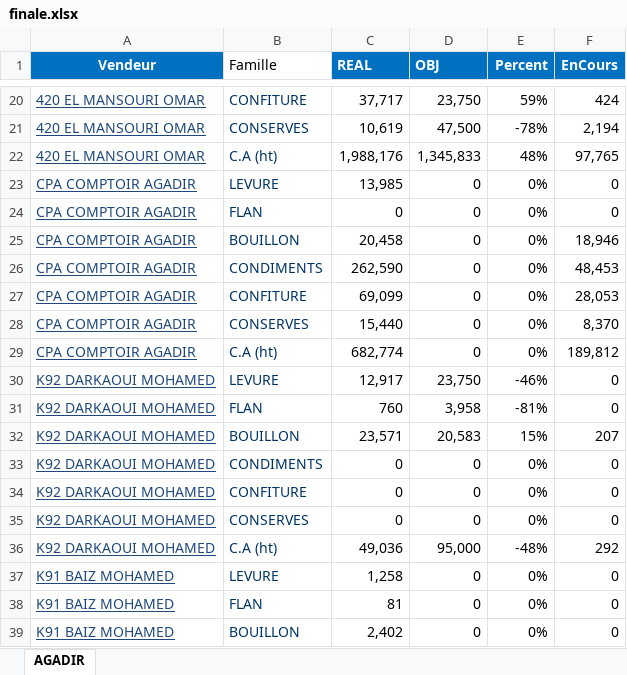
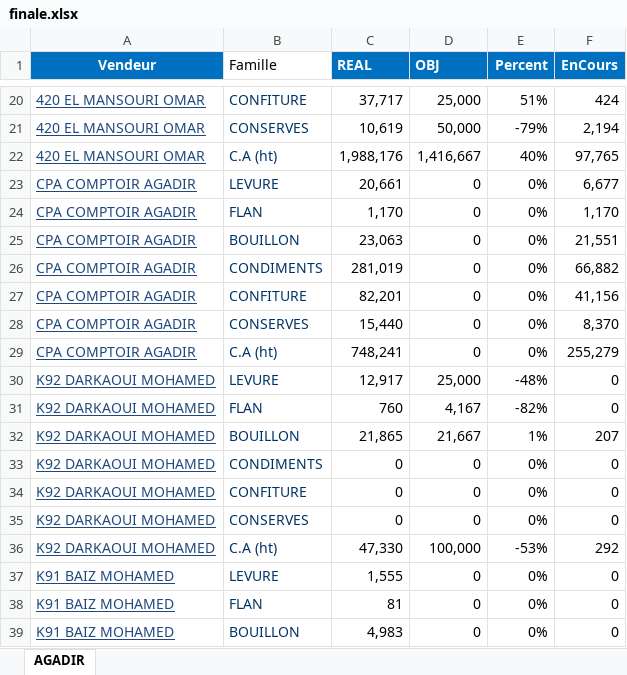
Before and after one commit to guostonline/CDZ-dashboard, an Excel workbook: finale.xlsx, sheet AGADIR, drawn as a sheet; only a part is shown, gaps mark what is left out; values as stored, in another font and other column widths than the file's, no borders; conditional formats not drawn; the diff covers the shown part only; the diff names each change by its address in the sheet, - before the commit and + after, or states it on an @@ line.

```diff
--- a/finale.xlsx (sheet AGADIR)
+++ b/finale.xlsx (sheet AGADIR)
-D20 (OBJ): 23,750
+D20 (OBJ): 25,000
-E20 (Percent): 59%
+E20 (Percent): 51%
-D21 (OBJ): 47,500
+D21 (OBJ): 50,000
-E21 (Percent): -78%
+E21 (Percent): -79%
-D22 (OBJ): 1,345,833
+D22 (OBJ): 1,416,667
-E22 (Percent): 48%
+E22 (Percent): 40%
-C23 (REAL): 13,985
+C23 (REAL): 20,661
-F23 (EnCours): 0
+F23 (EnCours): 6,677
-C24 (REAL): 0
+C24 (REAL): 1,170
-F24 (EnCours): 0
+F24 (EnCours): 1,170
-C25 (REAL): 20,458
+C25 (REAL): 23,063
-F25 (EnCours): 18,946
+F25 (EnCours): 21,551
-C26 (REAL): 262,590
+C26 (REAL): 281,019
-F26 (EnCours): 48,453
+F26 (EnCours): 66,882
-C27 (REAL): 69,099
+C27 (REAL): 82,201
-F27 (EnCours): 28,053
+F27 (EnCours): 41,156
-C29 (REAL): 682,774
+C29 (REAL): 748,241
-F29 (EnCours): 189,812
+F29 (EnCours): 255,279
-D30 (OBJ): 23,750
+D30 (OBJ): 25,000
-E30 (Percent): -46%
+E30 (Percent): -48%
-D31 (OBJ): 3,958
+D31 (OBJ): 4,167
-E31 (Percent): -81%
+E31 (Percent): -82%
-C32 (REAL): 23,571
+C32 (REAL): 21,865
-D32 (OBJ): 20,583
+D32 (OBJ): 21,667
-E32 (Percent): 15%
+E32 (Percent): 1%
-C36 (REAL): 49,036
+C36 (REAL): 47,330
-D36 (OBJ): 95,000
+D36 (OBJ): 100,000
-E36 (Percent): -48%
+E36 (Percent): -53%
-C37 (REAL): 1,258
+C37 (REAL): 1,555
-C39 (REAL): 2,402
+C39 (REAL): 4,983
```
Also changed, not shown: 387 edited cells elsewhere in this sheet, 12 other files.
